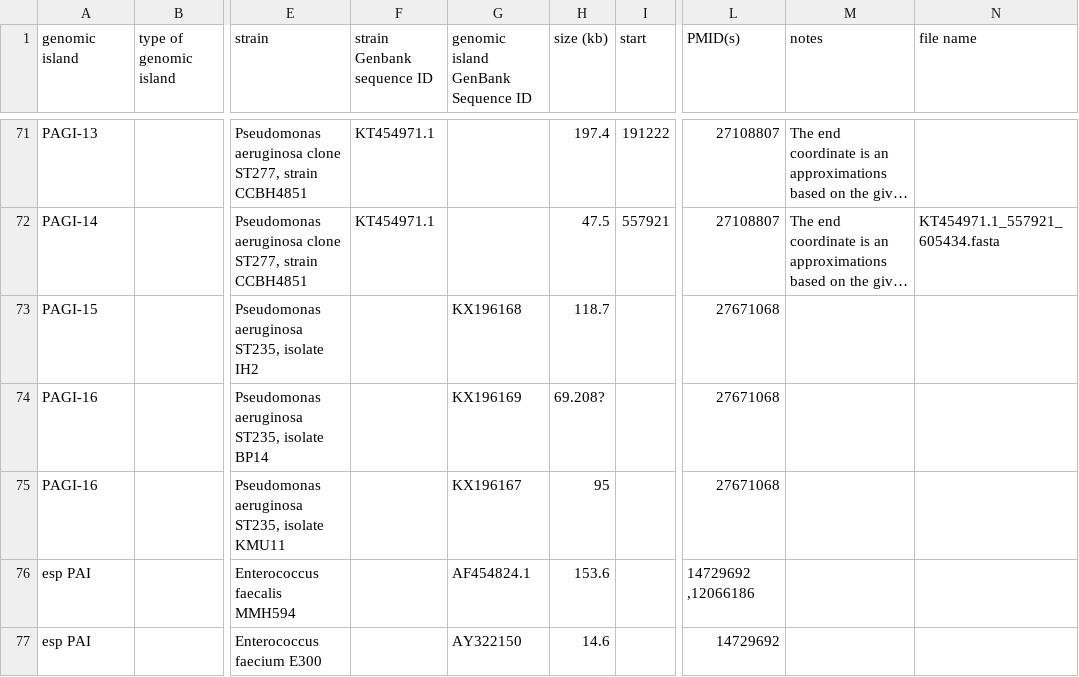
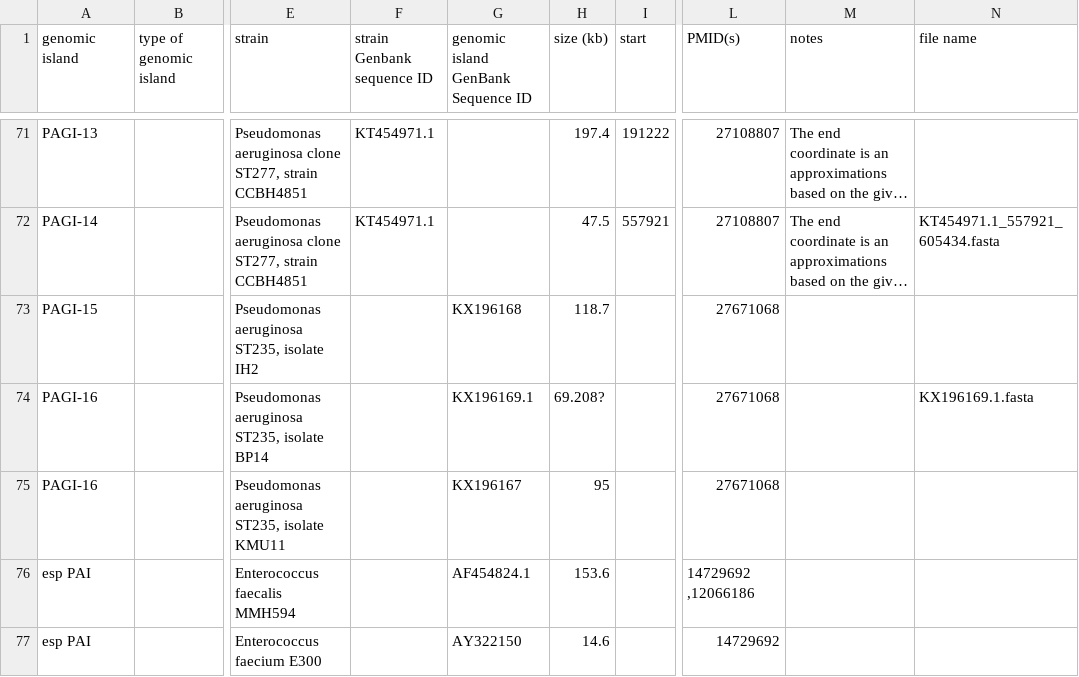
Before and after one commit to brinkmanlab/curated_GIs, a CSV file: GIs.csv, drawn as a sheet; only a part is shown, gaps mark what is left out; long unchanged cells end in …; the diff names each change by its address in the sheet, - before the commit and + after, or states it on an @@ line.

Commit message:
Update GIs.csv

```diff
--- a/GIs.csv
+++ b/GIs.csv
-G74: KX196169
+G74: KX196169.1
-N74 (file name): (empty)
+N74 (file name): KX196169.1.fasta
```
